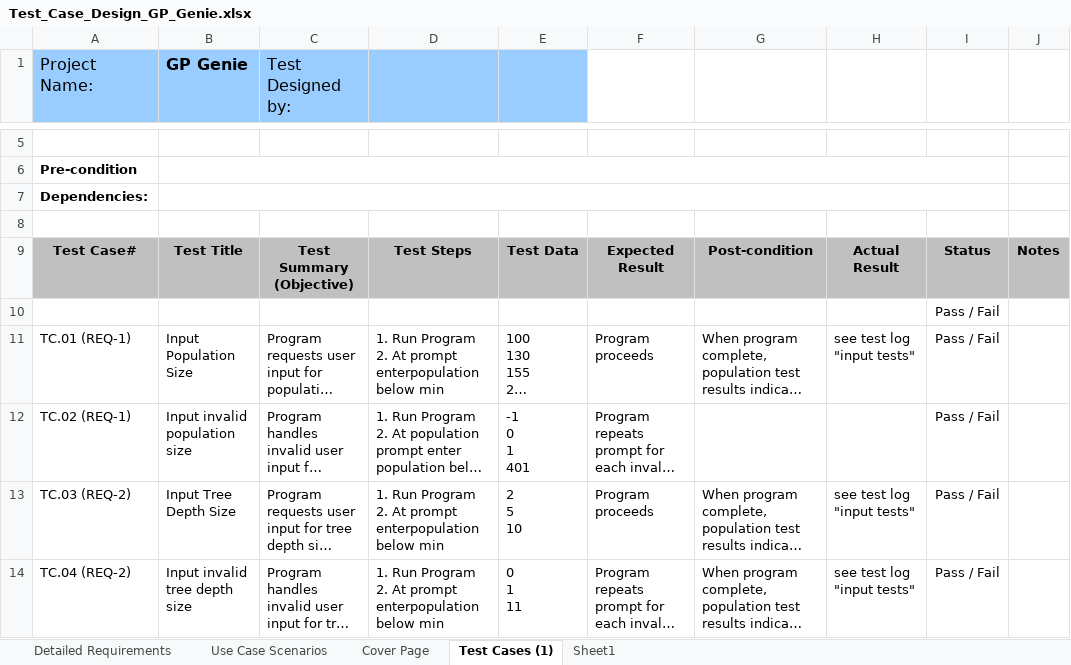
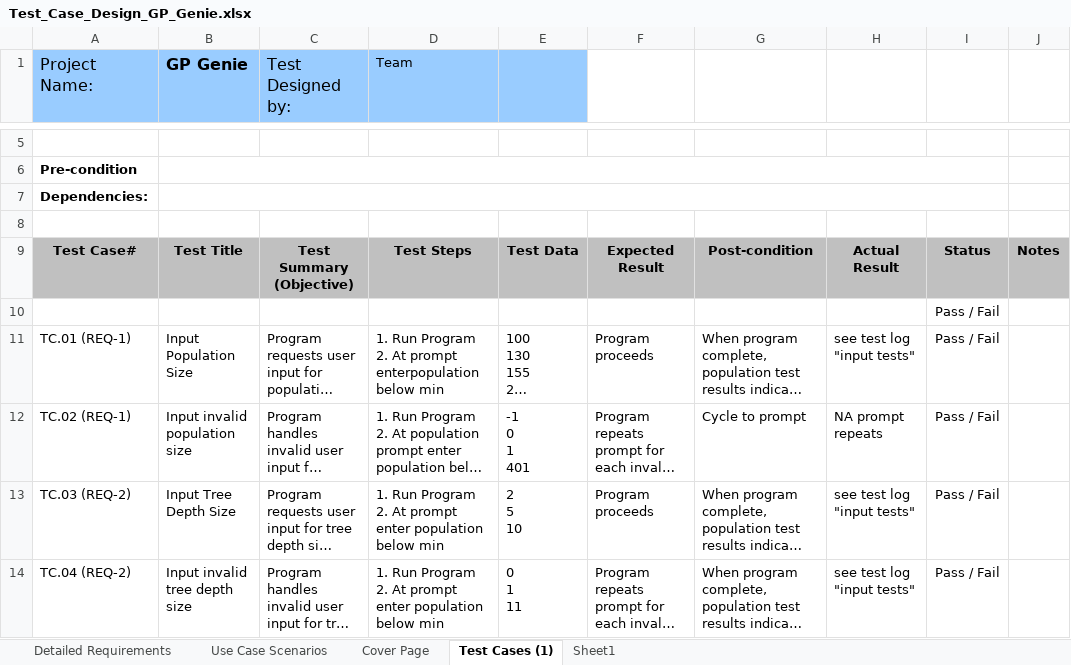
Before and after one commit to GP-Genie-Team/GPGenie, an Excel workbook: ProjectDoc/Test_Case_Design_GP_Genie.xlsx, sheet Test Cases (1), drawn as a sheet; only a part is shown, gaps mark what is left out; long unchanged cells end in …; values as stored, in another font and other column widths than the file's, no borders; the diff covers the shown part only; the diff names each change by its address in the sheet, - before the commit and + after, or states it on an @@ line.

Commit message:
Updated test case results - initiated code review

```diff
--- a/ProjectDoc/Test_Case_Design_GP_Genie.xlsx (sheet Test Cases (1))
+++ b/ProjectDoc/Test_Case_Design_GP_Genie.xlsx (sheet Test Cases (1))
-D1: (empty)
+D1: Team
-G12: (empty)
+G12: Cycle to prompt
-H12: (empty)
+H12: NA prompt repeats
-D13:D14 (Team): …At prompt enterpopulation below min
+D13:D14 (Team): …At prompt enter population below min
```
Also changed, not shown: 11 edited cells elsewhere in this sheet.
